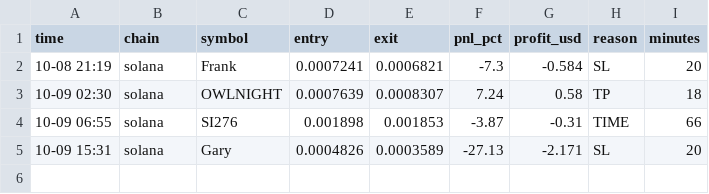
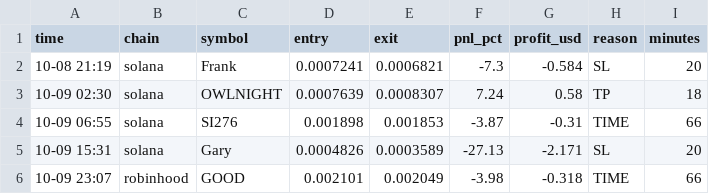
Before and after one commit to Ehsan2893/paperbot, a CSV file: trades.csv, drawn as a sheet; the diff names each change by its address in the sheet, - before the commit and + after, or states it on an @@ line.

```diff
--- a/trades.csv
+++ b/trades.csv
+row 6: 10-09 23:07 | robinhood | GOOD | 0.002101 | 0.002049 | -3.98 | -0.318 | TIME | 66
```
Also changed, not shown: 1 other file.
